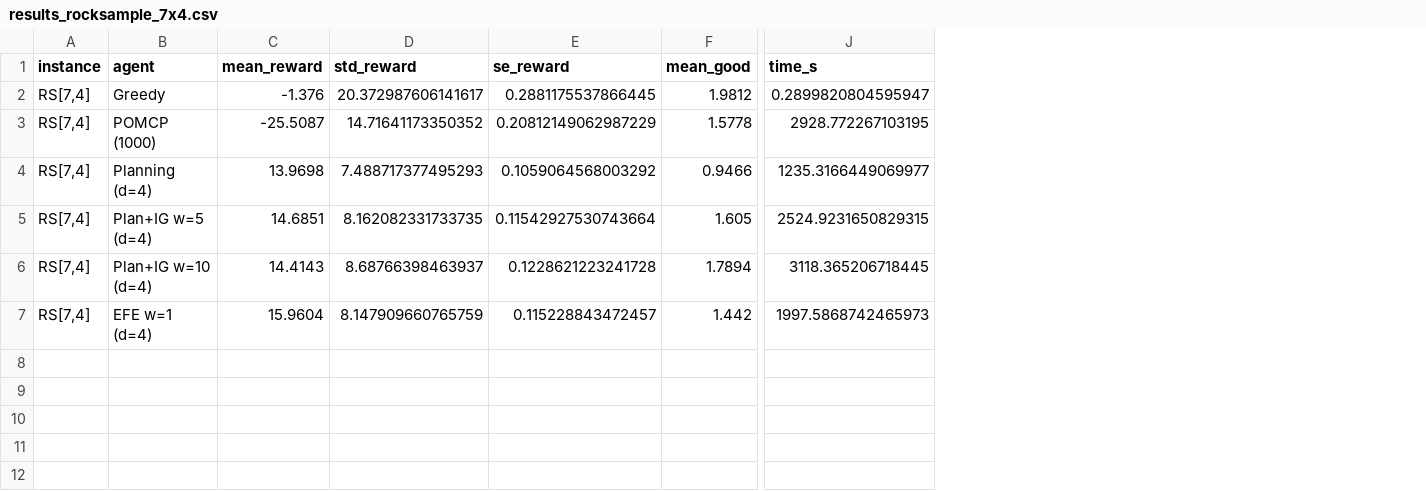
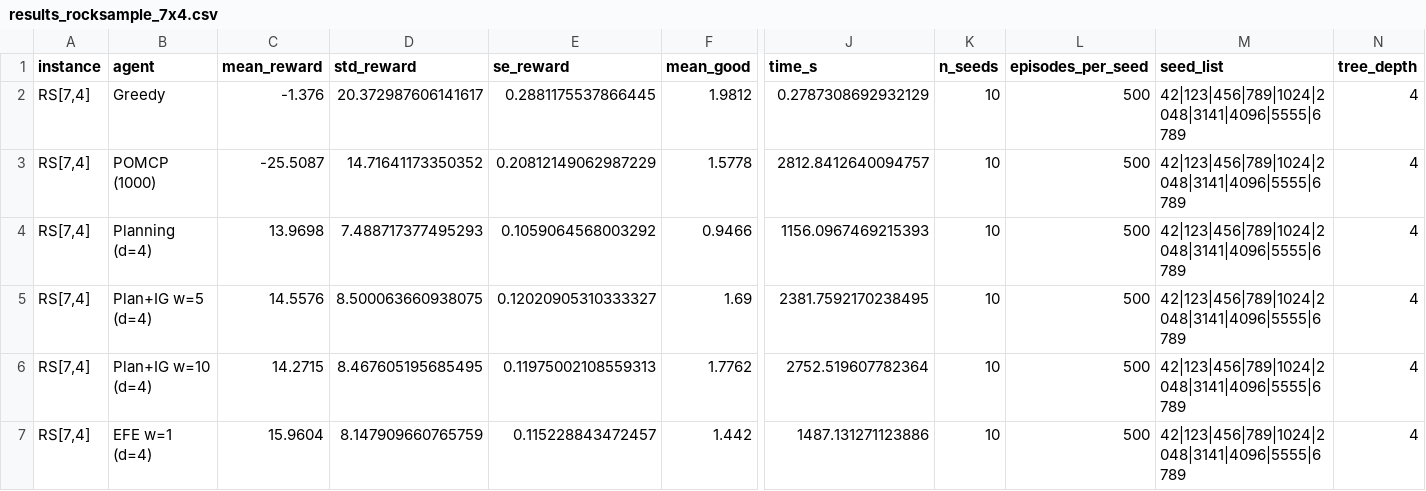
Before and after one commit to PatrickAllenCooper/rho_aif, a CSV file: results/results_rocksample_7x4.csv, drawn as a sheet; only a part is shown, gaps mark what is left out; the diff covers the shown part only; the diff names each change by its address in the sheet, - before the commit and + after, or states it on an @@ line.

```diff
--- a/results/results_rocksample_7x4.csv
+++ b/results/results_rocksample_7x4.csv
+column K (n_seeds), rows 2-7: all 10
+column L (episodes_per_seed), rows 2-7: all 500
+column M (seed_list), rows 2-7: all 42|123|456|789|1024|2048|3141|4096|5555|6789
+column N (tree_depth), rows 2-7: all 4
-J2 (time_s): 0.2899820804595947
+J2 (time_s): 0.2787308692932129
-J3 (time_s): 2928.772267103195
+J3 (time_s): 2812.8412640094757
-J4 (time_s): 1235.3166449069977
+J4 (time_s): 1156.0967469215393
-C5 (mean_reward): 14.6851
+C5 (mean_reward): 14.5576
-D5 (std_reward): 8.162082331733735
+D5 (std_reward): 8.500063660938075
-E5 (se_reward): 0.11542927530743664
+E5 (se_reward): 0.12020905310333327
-F5 (mean_good): 1.605
+F5 (mean_good): 1.69
-J5 (time_s): 2524.9231650829315
+J5 (time_s): 2381.7592170238495
-C6 (mean_reward): 14.4143
+C6 (mean_reward): 14.2715
-D6 (std_reward): 8.68766398463937
+D6 (std_reward): 8.467605195685495
-E6 (se_reward): 0.1228621223241728
+E6 (se_reward): 0.11975002108559313
-F6 (mean_good): 1.7894
+F6 (mean_good): 1.7762
-J6 (time_s): 3118.365206718445
+J6 (time_s): 2752.519607782364
-J7 (time_s): 1997.5868742465973
+J7 (time_s): 1487.131271123886
```
Also changed, not shown: 6 edited cells elsewhere in this file, results/results_pomcp.csv, results/results_rocksample_11x11.csv, 3 other files.
